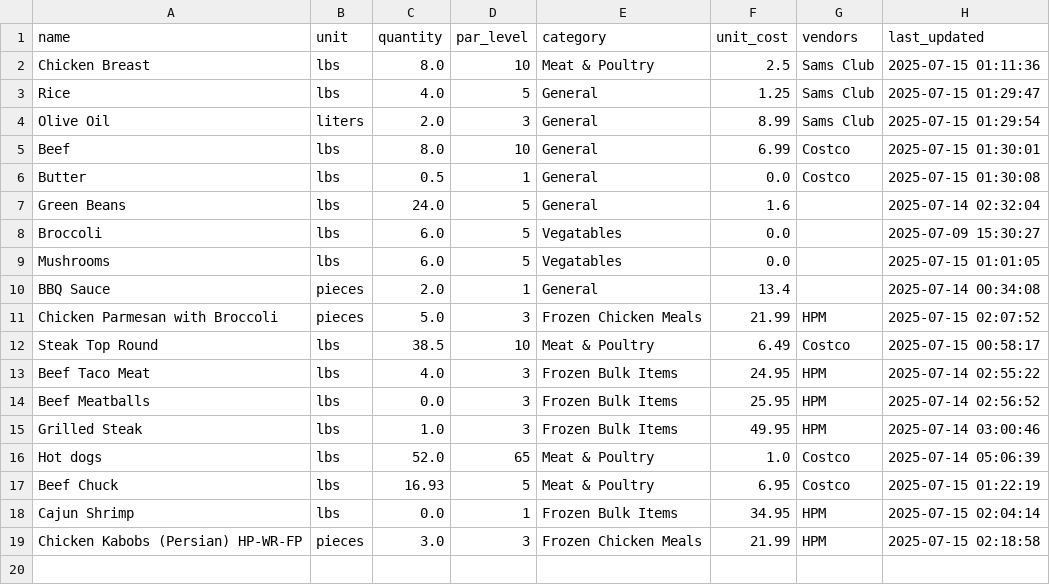
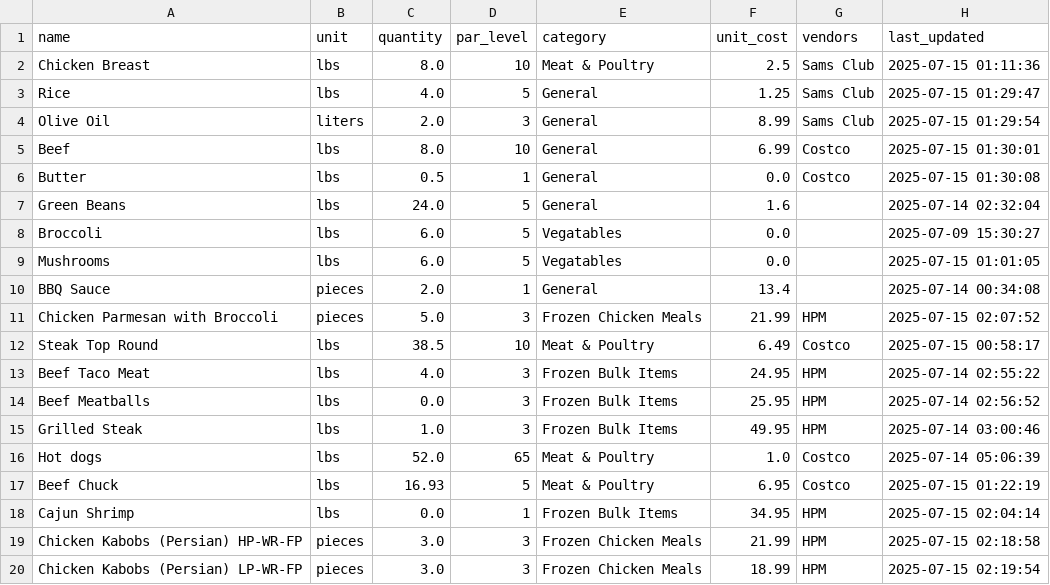
Before and after one commit to davidgev86/HealthPackTracker, a CSV file: inventory.csv, drawn as a sheet.

```diff
--- a/inventory.csv
+++ b/inventory.csv
@@ -19 +19,2 @@ Cajun Shrimp,lbs,0.0,1,Frozen Bulk Items,34.95,HPM,2025-07-15 02:04:14
 Chicken Kabobs (Persian) HP-WR-FP,pieces,3.0,3,Frozen Chicken Meals,21.99,HPM,2025-07-15 02:18:58
+Chicken Kabobs (Persian) LP-WR-FP,pieces,3.0,3,Frozen Chicken Meals,18.99,HPM,2025-07-15 02:19:54
```
